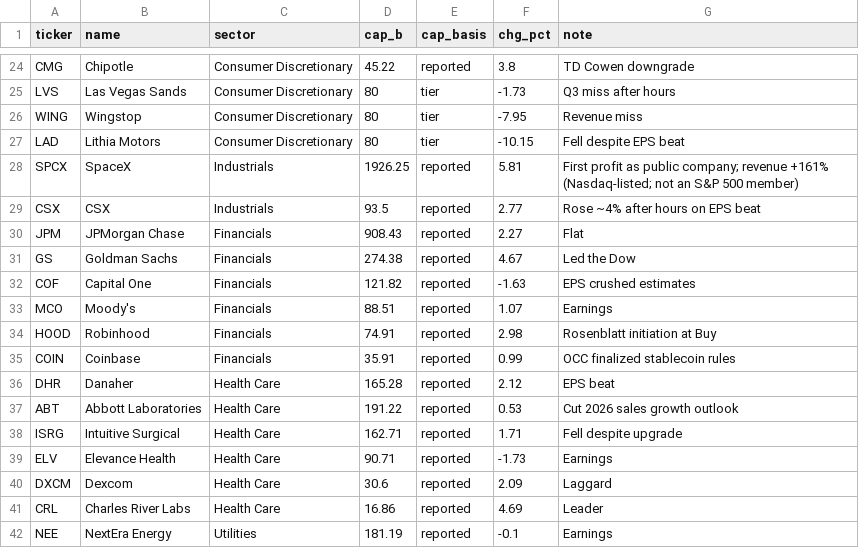
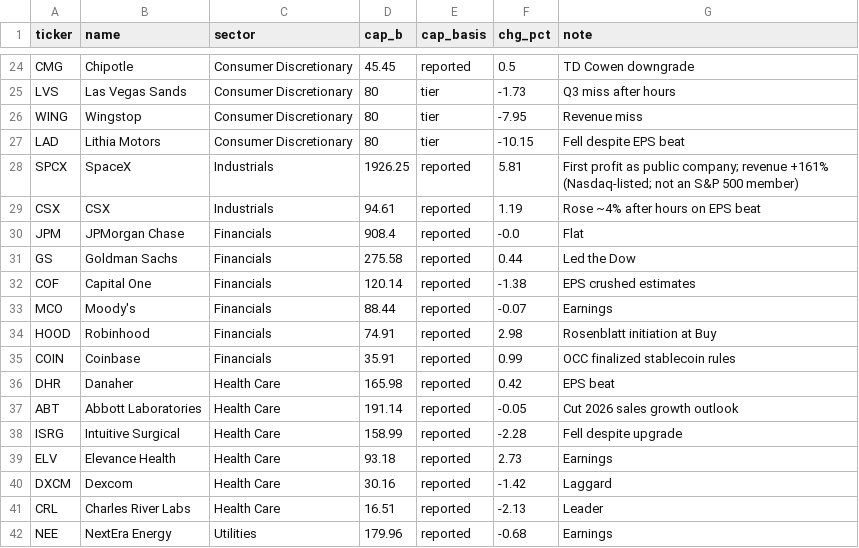
Before and after one commit to ShaneM73/market-pulse-dashboard, a CSV file: data/stocks.csv, drawn as a sheet; only a part is shown, gaps mark what is left out; the diff covers the shown part only; the diff names each change by its address in the sheet, - before the commit and + after, or states it on an @@ line.

```diff
--- a/data/stocks.csv
+++ b/data/stocks.csv
-D24 (cap_b): 45.22
+D24 (cap_b): 45.45
-F24 (chg_pct): 3.8
+F24 (chg_pct): 0.5
-D29 (cap_b): 93.5
+D29 (cap_b): 94.61
-F29 (chg_pct): 2.77
+F29 (chg_pct): 1.19
-D30 (cap_b): 908.43
+D30 (cap_b): 908.4
-F30 (chg_pct): 2.27
+F30 (chg_pct): -0.0
-D31 (cap_b): 274.38
+D31 (cap_b): 275.58
-F31 (chg_pct): 4.67
+F31 (chg_pct): 0.44
-D32 (cap_b): 121.82
+D32 (cap_b): 120.14
-F32 (chg_pct): -1.63
+F32 (chg_pct): -1.38
-D33 (cap_b): 88.51
+D33 (cap_b): 88.44
-F33 (chg_pct): 1.07
+F33 (chg_pct): -0.07
-D36 (cap_b): 165.28
+D36 (cap_b): 165.98
-F36 (chg_pct): 2.12
+F36 (chg_pct): 0.42
-D37 (cap_b): 191.22
+D37 (cap_b): 191.14
-F37 (chg_pct): 0.53
+F37 (chg_pct): -0.05
-D38 (cap_b): 162.71
+D38 (cap_b): 158.99
-F38 (chg_pct): 1.71
+F38 (chg_pct): -2.28
-D39 (cap_b): 90.71
+D39 (cap_b): 93.18
-F39 (chg_pct): -1.73
+F39 (chg_pct): 2.73
-D40 (cap_b): 30.6
+D40 (cap_b): 30.16
-F40 (chg_pct): 2.09
+F40 (chg_pct): -1.42
-D41 (cap_b): 16.86
+D41 (cap_b): 16.51
-F41 (chg_pct): 4.69
+F41 (chg_pct): -2.13
-D42 (cap_b): 181.19
+D42 (cap_b): 179.96
-F42 (chg_pct): -0.1
+F42 (chg_pct): -0.68
```
Also changed, not shown: 32 edited cells elsewhere in this file, data/dow30.csv, data/history.csv, 5 other files.
